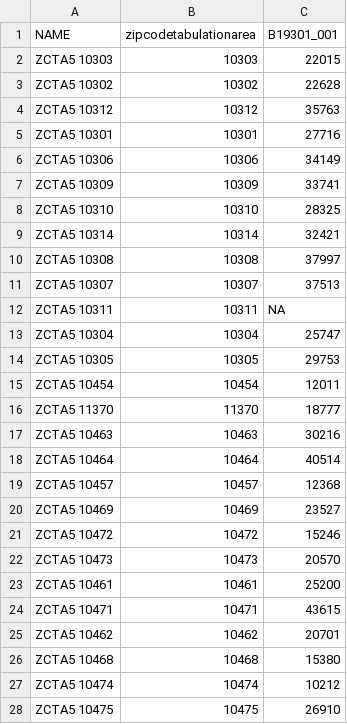
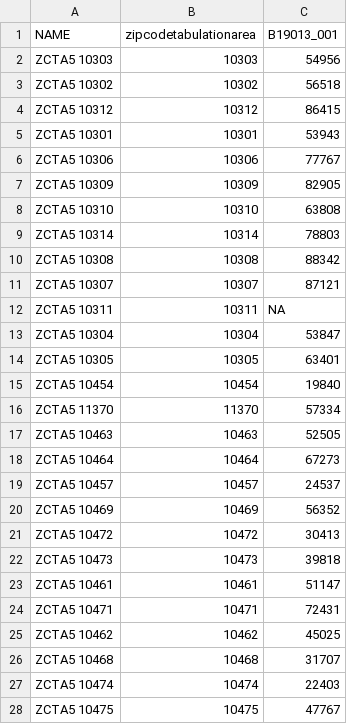
Before and after one commit to apsteinmetz/PreK, a CSV file: NYCincome.csv, drawn as a sheet; only a part is shown; the diff covers the shown part only.

```diff
--- a/NYCincome.csv
+++ b/NYCincome.csv
@@ -1,28 +1,28 @@
-"NAME","zipcodetabulationarea","B19301_001"
-"ZCTA5 10303","10303",22015
-"ZCTA5 10302","10302",22628
-"ZCTA5 10312","10312",35763
-"ZCTA5 10301","10301",27716
-"ZCTA5 10306","10306",34149
-"ZCTA5 10309","10309",33741
-"ZCTA5 10310","10310",28325
-"ZCTA5 10314","10314",32421
-"ZCTA5 10308","10308",37997
-"ZCTA5 10307","10307",37513
+"NAME","zipcodetabulationarea","B19013_001"
+"ZCTA5 10303","10303",54956
+"ZCTA5 10302","10302",56518
+"ZCTA5 10312","10312",86415
+"ZCTA5 10301","10301",53943
+"ZCTA5 10306","10306",77767
+"ZCTA5 10309","10309",82905
+"ZCTA5 10310","10310",63808
+"ZCTA5 10314","10314",78803
+"ZCTA5 10308","10308",88342
+"ZCTA5 10307","10307",87121
 "ZCTA5 10311","10311",NA
-"ZCTA5 10304","10304",25747
-"ZCTA5 10305","10305",29753
-"ZCTA5 10454","10454",12011
-"ZCTA5 11370","11370",18777
-"ZCTA5 10463","10463",30216
-"ZCTA5 10464","10464",40514
-"ZCTA5 10457","10457",12368
-"ZCTA5 10469","10469",23527
-"ZCTA5 10472","10472",15246
-"ZCTA5 10473","10473",20570
-"ZCTA5 10461","10461",25200
-"ZCTA5 10471","10471",43615
-"ZCTA5 10462","10462",20701
-"ZCTA5 10468","10468",15380
-"ZCTA5 10474","10474",10212
-"ZCTA5 10475","10475",26910
+"ZCTA5 10304","10304",53847
+"ZCTA5 10305","10305",63401
+"ZCTA5 10454","10454",19840
+"ZCTA5 11370","11370",57334
+"ZCTA5 10463","10463",52505
+"ZCTA5 10464","10464",67273
+"ZCTA5 10457","10457",24537
+"ZCTA5 10469","10469",56352
+"ZCTA5 10472","10472",30413
+"ZCTA5 10473","10473",39818
+"ZCTA5 10461","10461",51147
+"ZCTA5 10471","10471",72431
+"ZCTA5 10462","10462",45025
+"ZCTA5 10468","10468",31707
+"ZCTA5 10474","10474",22403
+"ZCTA5 10475","10475",47767
```
Also changed, not shown: 160 edited cells elsewhere in this file, 2 other files.
